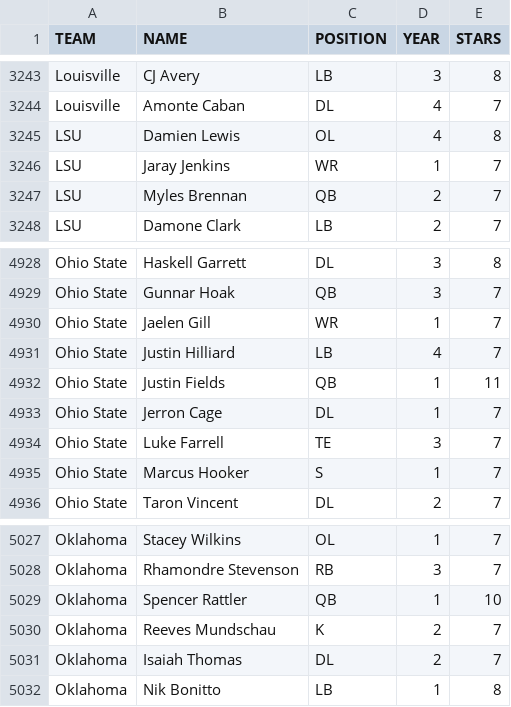
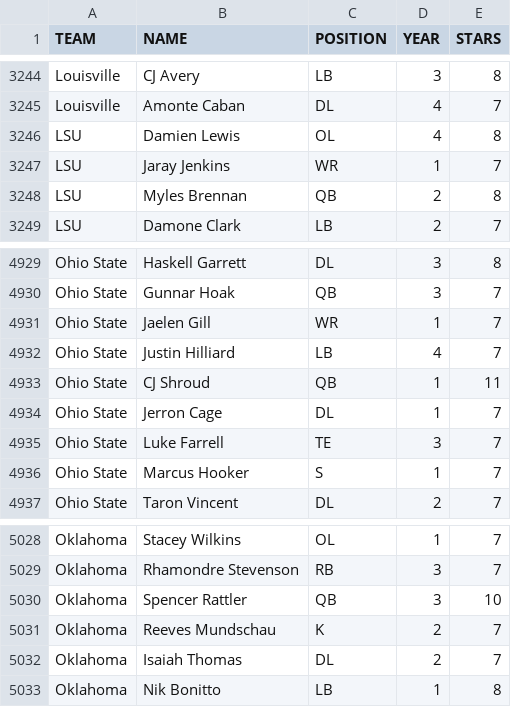
Before and after one commit to drmemphis/profootballcoach, a CSV file: 2021-Real-Roster-V4.csv, drawn as a sheet; only a part is shown, gaps mark what is left out; the diff covers the shown part only.

```diff
--- a/2021-Real-Roster-V4.csv
+++ b/2021-Real-Roster-V4.csv
@@ -3246,3 +3247,3 @@ LSU,Damien Lewis,OL,4,8
 LSU,Jaray Jenkins,WR,1,7
-LSU,Myles Brennan,QB,2,7
+LSU,Myles Brennan,QB,2,8
 LSU,Damone Clark,LB,2,7
@@ -4931,3 +4932,3 @@ Ohio State,Jaelen Gill,WR,1,7
 Ohio State,Justin Hilliard,LB,4,7
-Ohio State,Justin Fields,QB,1,11
+Ohio State,CJ Shroud,QB,1,11
 Ohio State,Jerron Cage,DL,1,7
@@ -5028,3 +5029,3 @@ Oklahoma,Stacey Wilkins,OL,1,7
 Oklahoma,Rhamondre Stevenson,RB,3,7
-Oklahoma,Spencer Rattler,QB,1,10
+Oklahoma,Spencer Rattler,QB,3,10
 Oklahoma,Reeves Mundschau,K,2,7
```
Also changed, not shown: 2 added rows, 1 removed row and 12 edited cells elsewhere in this file.
